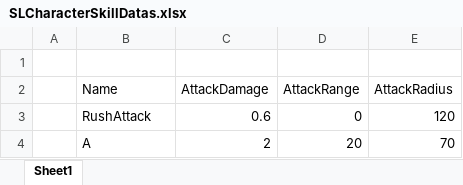
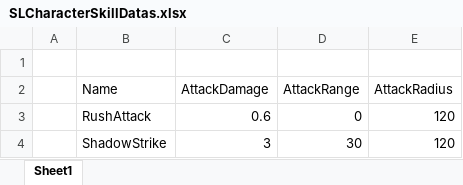
Before and after one commit to SONDONGCHAN/UnrealSoloProject, an Excel workbook: GameData/SLCharacterSkillDatas.xlsx, sheet Sheet1, drawn as a sheet; values as stored, in another font and other column widths than the file's, no borders; removed rows and columns are numbered as before the commit, all else as after; the diff names each change by its address in the sheet, - before the commit and + after, or states it on an @@ line.

Commit message:
Feat : Add New Skills
- Add ShadowStrike

- Add Evade

- Fix Acting&Stealth Logic

- Modify Impulse System
(Use Unreal Curve)

- Add CurveManager

```diff
--- a/GameData/SLCharacterSkillDatas.xlsx (sheet Sheet1)
+++ b/GameData/SLCharacterSkillDatas.xlsx (sheet Sheet1)
-row 4:  | A | 2 | 20 | 70
+row 4:  | ShadowStrike | 3 | 30 | 120
```
Also changed, not shown: 14 other files.
